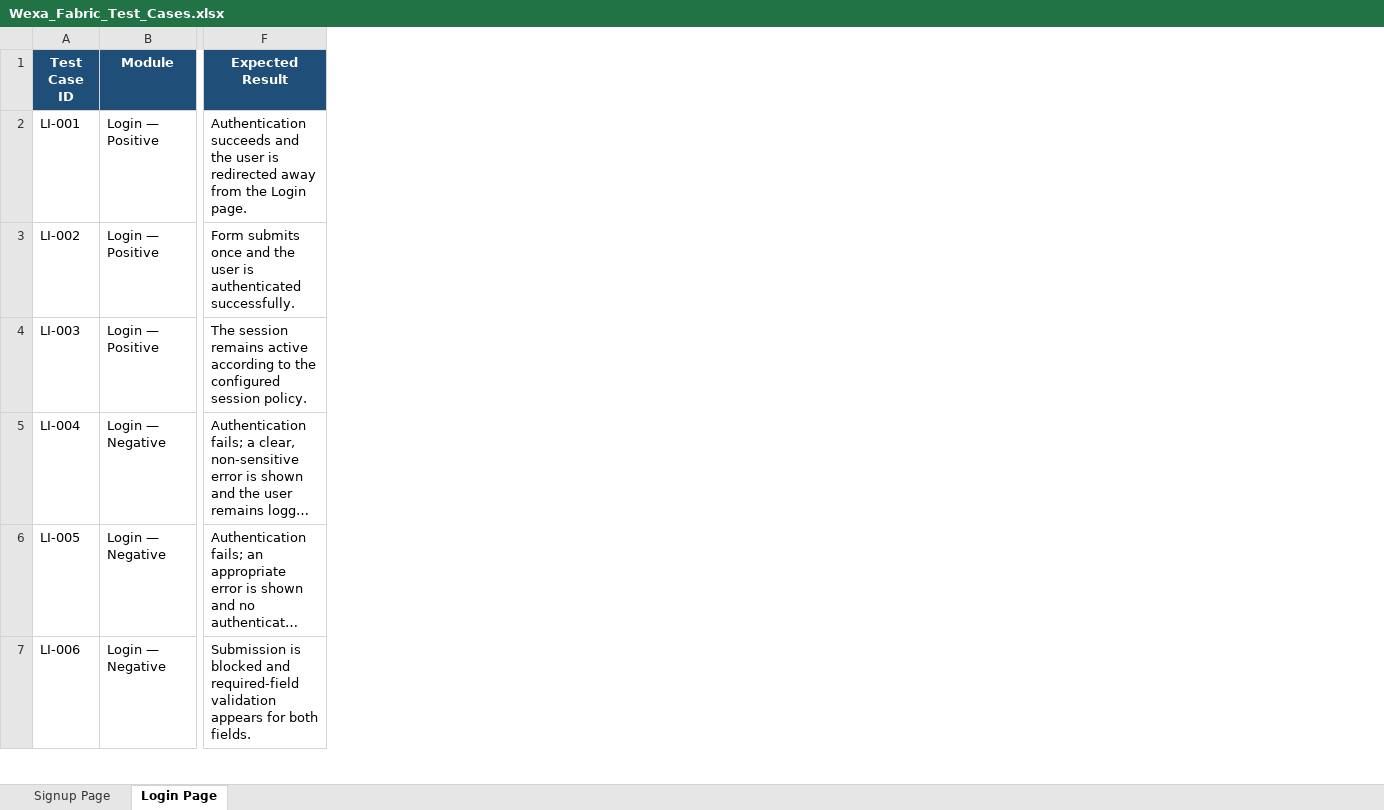
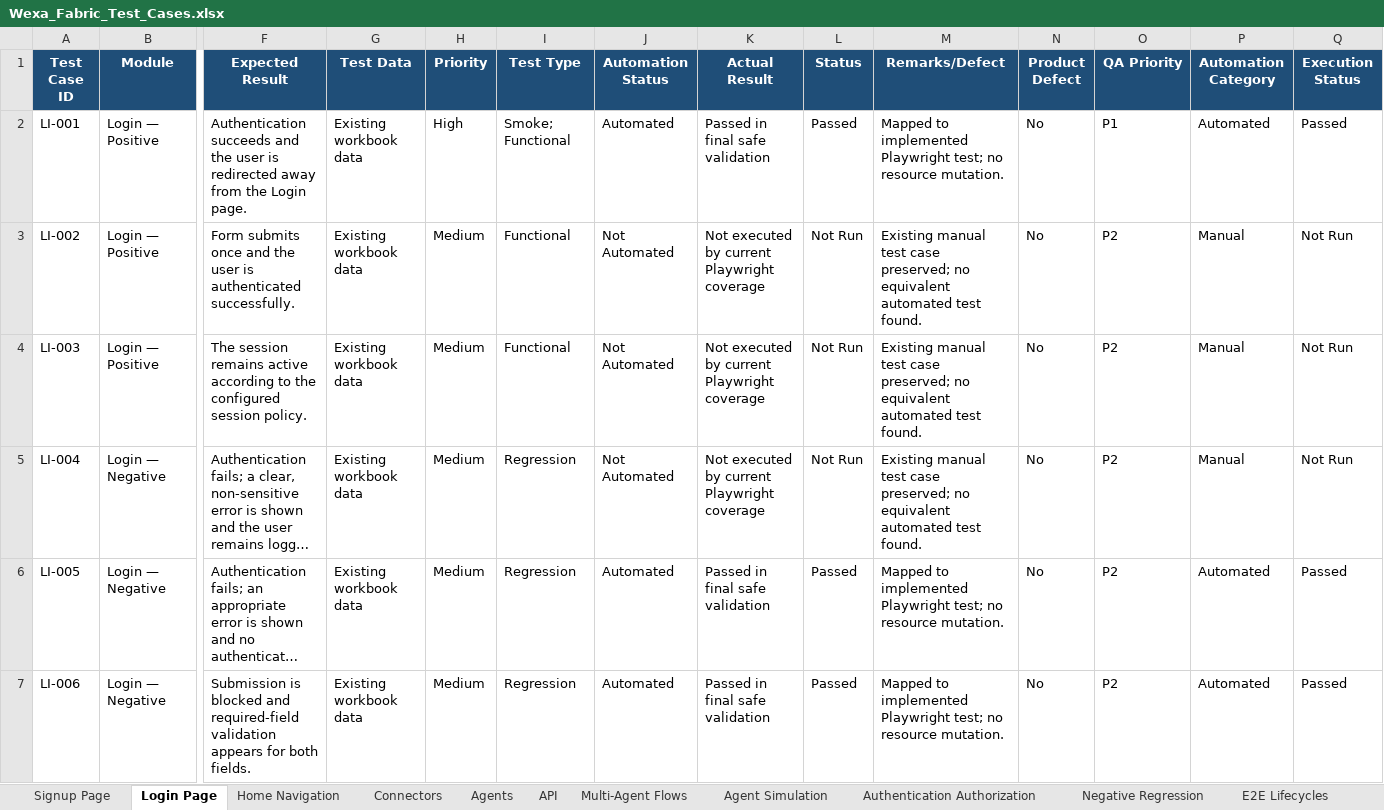
Before and after one commit to tejaswininidimolu-n/wexa-playwright-Dev-Fabric, an Excel workbook: Wexa_Fabric_Test_Cases.xlsx, sheet Login Page, drawn as a sheet; only a part is shown, gaps mark what is left out; long unchanged cells end in …; values as stored, in another font and other column widths than the file's, no borders; table styles not drawn; the diff covers the shown part only; the diff names each change by its address in the sheet, - before the commit and + after, or states it on an @@ line.

Commit message:
Add comprehensive Fabric QA test coverage

```diff
--- a/Wexa_Fabric_Test_Cases.xlsx (sheet Login Page)
+++ b/Wexa_Fabric_Test_Cases.xlsx (sheet Login Page)
+sheet tab: Home Navigation
+sheet tab: Connectors
+sheet tab: Agents
+sheet tab: API
+sheet tab: Multi-Agent Flows
+sheet tab: Agent Simulation
+sheet tab: Authentication Authorization
+sheet tab: Negative Regression
+sheet tab: E2E Lifecycles
+column G (Test Data), rows 2-7: all Existing workbook data
+column H (Priority), rows 2-7: High | Medium | Medium | Medium | Medium | Medium
+column I (Test Type), rows 2-7: Smoke; Functional | Functional | Functional | Regression | Regression | Regression
+column J (Automation Status), rows 2-7: Automated | Not Automated | Not Automated | Not Automated | Automated | Automated
+column K (Actual Result), rows 2-7: Passed in final safe validation | Not executed by current Playwright coverage | Not executed by current Playwright coverage | Not executed by current Playwright coverage | Passed in final safe validation | Passed in final safe validation
+column L (Status), rows 2-7: Passed | Not Run | Not Run | Not Run | Passed | Passed
+column M (Remarks/Defect), rows 2-7: Mapped to implemented Playwright test; no resource mutation. | Existing manual test case preserved; no equivalent automated test found. | Existing manual test case preserved; no equivalent automated test found. | Existing manual test case preserved; no equivalent automated test found. | Mapped to implemented Playwright test; no resource mutation. | Mapped to implemented Playwright test; no resource mutation.
+column N (Product Defect), rows 2-7: all No
+column O (QA Priority), rows 2-7: P1 | P2 | P2 | P2 | P2 | P2
+column P (Automation Category), rows 2-7: Automated | Manual | Manual | Manual | Automated | Automated
+column Q (Execution Status), rows 2-7: Passed | Not Run | Not Run | Not Run | Passed | Passed
```
Also changed, not shown: 6 added rows elsewhere in this sheet, sheet Signup Page, 23 other files.
